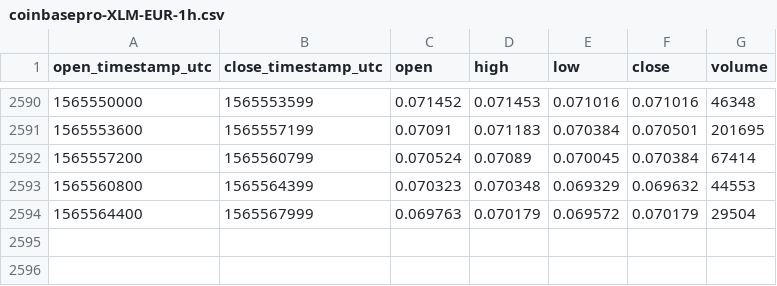
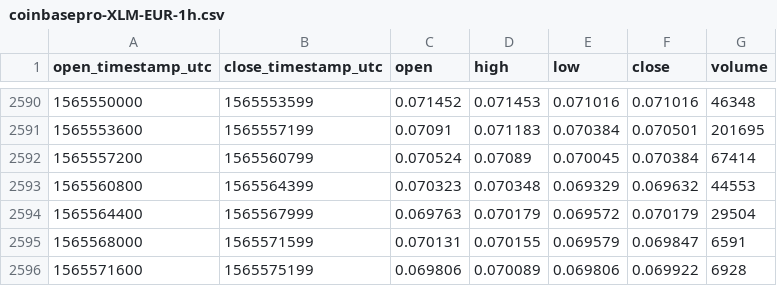
Before and after one commit to cryptobigbro/coinbasepro-XLM-EUR, a CSV file: coinbasepro-XLM-EUR-1h.csv, drawn as a sheet; only a part is shown, gaps mark what is left out.

Commit message:
Update OHLCV data.

```diff
--- a/coinbasepro-XLM-EUR-1h.csv
+++ b/coinbasepro-XLM-EUR-1h.csv
@@ -2594 +2594,3 @@ open_timestamp_utc,close_timestamp_utc,open,high,low,close,volume
 1565564400,1565567999,0.069763,0.070179,0.069572,0.070179,29504
+1565568000,1565571599,0.070131,0.070155,0.069579,0.069847,6591
+1565571600,1565575199,0.069806,0.070089,0.069806,0.069922,6928
```
